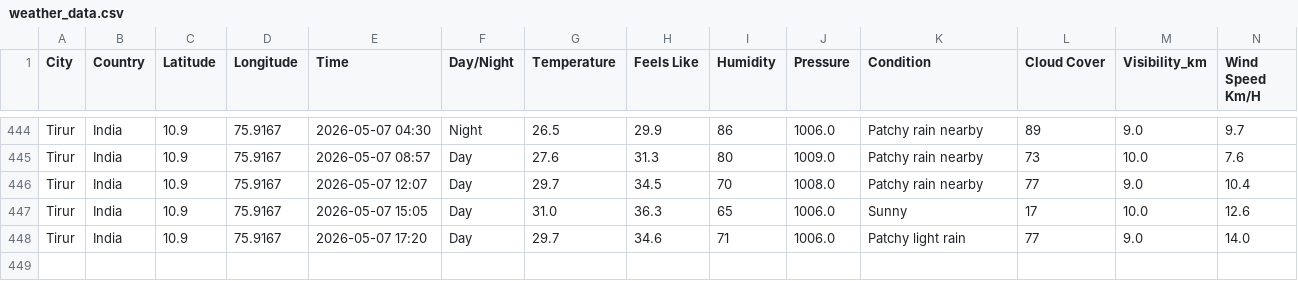
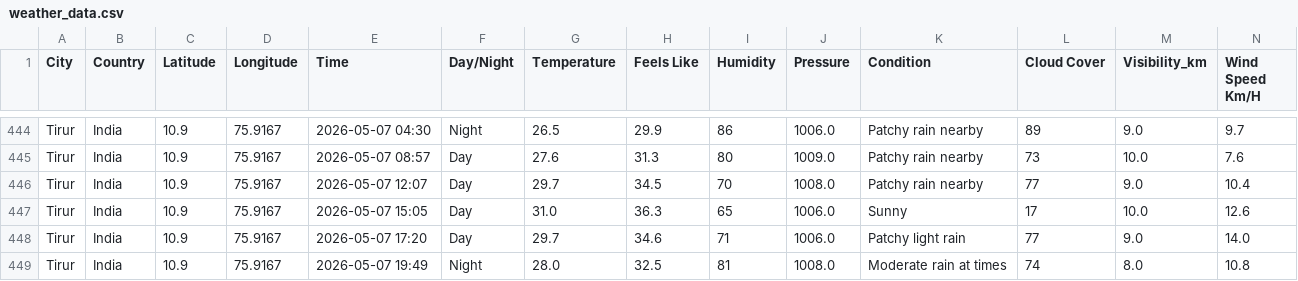
Before and after one commit to Muhammed-Shameel/weather_data_collection, a CSV file: weather_data.csv, drawn as a sheet; only a part is shown, gaps mark what is left out; rows hold the shown columns only; the diff names each change by its address in the sheet, - before the commit and + after, or states it on an @@ line.

```diff
--- a/weather_data.csv
+++ b/weather_data.csv
+row 449: Tirur | India | 10.9 | 75.9167 | 2026-05-07 19:49 | Night | 28.0 | 32.5 | 81 | 1008.0 | Moderate rain at times | 74 | 8.0 | 10.8
```
